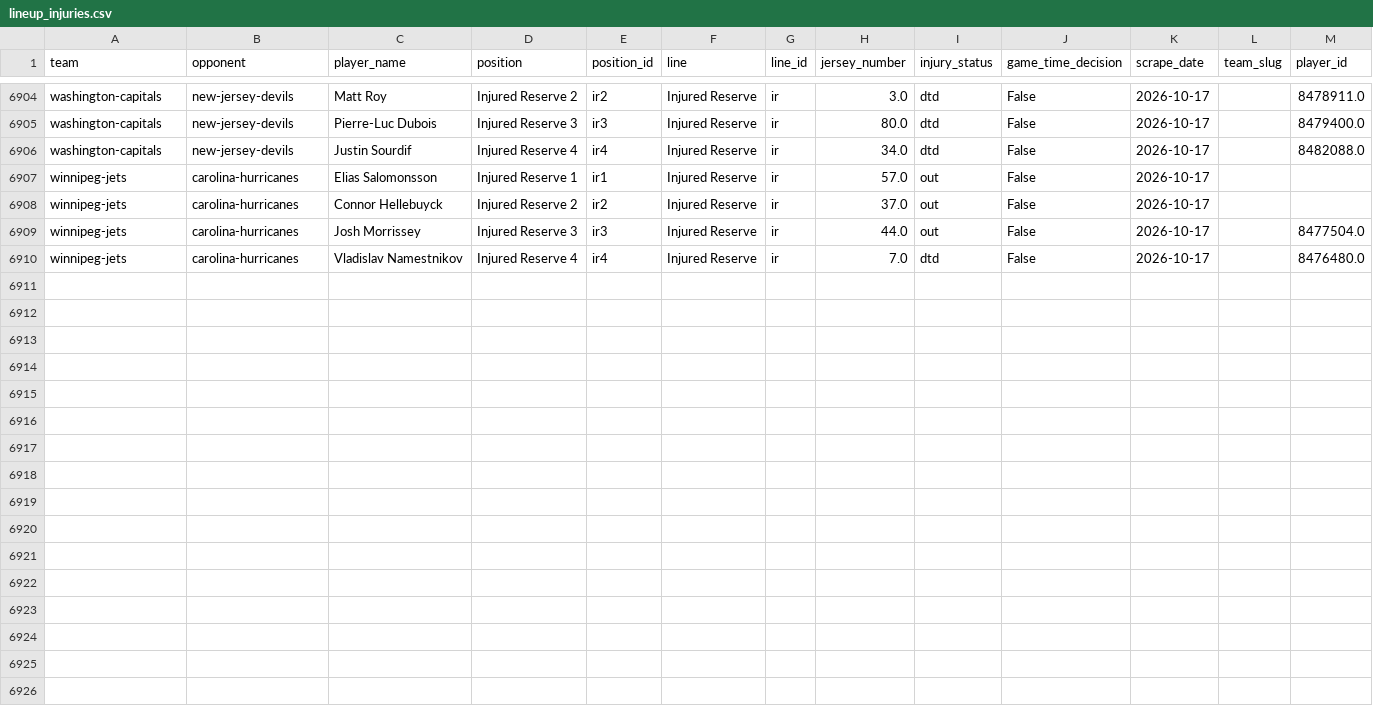
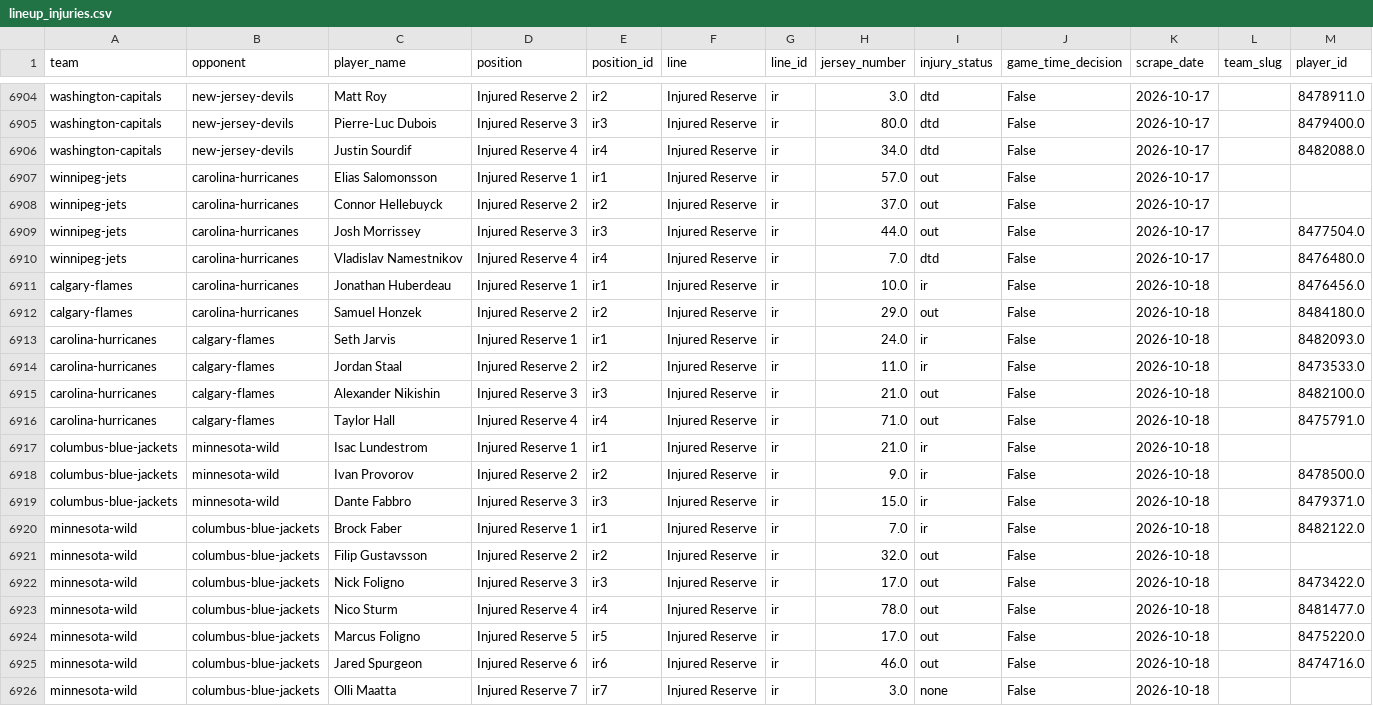
Before and after one commit to naustin1117/oddsAnalyzer, a CSV file: data/lineup_injuries.csv, drawn as a sheet; only a part is shown, gaps mark what is left out; the diff names each change by its address in the sheet, - before the commit and + after, or states it on an @@ line.

```diff
--- a/data/lineup_injuries.csv
+++ b/data/lineup_injuries.csv
+row 6911: calgary-flames | carolina-hurricanes | Jonathan Huberdeau | Injured Reserve 1 | ir1 | Injured Reserve | ir | 10.0 | ir | False | 2026-10-18 |  | 8476456.0
+row 6912: calgary-flames | carolina-hurricanes | Samuel Honzek | Injured Reserve 2 | ir2 | Injured Reserve | ir | 29.0 | out | False | 2026-10-18 |  | 8484180.0
+row 6913: carolina-hurricanes | calgary-flames | Seth Jarvis | Injured Reserve 1 | ir1 | Injured Reserve | ir | 24.0 | ir | False | 2026-10-18 |  | 8482093.0
+row 6914: carolina-hurricanes | calgary-flames | Jordan Staal | Injured Reserve 2 | ir2 | Injured Reserve | ir | 11.0 | ir | False | 2026-10-18 |  | 8473533.0
+row 6915: carolina-hurricanes | calgary-flames | Alexander Nikishin | Injured Reserve 3 | ir3 | Injured Reserve | ir | 21.0 | out | False | 2026-10-18 |  | 8482100.0
+row 6916: carolina-hurricanes | calgary-flames | Taylor Hall | Injured Reserve 4 | ir4 | Injured Reserve | ir | 71.0 | out | False | 2026-10-18 |  | 8475791.0
+row 6917: columbus-blue-jackets | minnesota-wild | Isac Lundestrom | Injured Reserve 1 | ir1 | Injured Reserve | ir | 21.0 | ir | False | 2026-10-18
+row 6918: columbus-blue-jackets | minnesota-wild | Ivan Provorov | Injured Reserve 2 | ir2 | Injured Reserve | ir | 9.0 | ir | False | 2026-10-18 |  | 8478500.0
+row 6919: columbus-blue-jackets | minnesota-wild | Dante Fabbro | Injured Reserve 3 | ir3 | Injured Reserve | ir | 15.0 | ir | False | 2026-10-18 |  | 8479371.0
+row 6920: minnesota-wild | columbus-blue-jackets | Brock Faber | Injured Reserve 1 | ir1 | Injured Reserve | ir | 7.0 | ir | False | 2026-10-18 |  | 8482122.0
+row 6921: minnesota-wild | columbus-blue-jackets | Filip Gustavsson | Injured Reserve 2 | ir2 | Injured Reserve | ir | 32.0 | out | False | 2026-10-18
+row 6922: minnesota-wild | columbus-blue-jackets | Nick Foligno | Injured Reserve 3 | ir3 | Injured Reserve | ir | 17.0 | out | False | 2026-10-18 |  | 8473422.0
+row 6923: minnesota-wild | columbus-blue-jackets | Nico Sturm | Injured Reserve 4 | ir4 | Injured Reserve | ir | 78.0 | out | False | 2026-10-18 |  | 8481477.0
+row 6924: minnesota-wild | columbus-blue-jackets | Marcus Foligno | Injured Reserve 5 | ir5 | Injured Reserve | ir | 17.0 | out | False | 2026-10-18 |  | 8475220.0
+row 6925: minnesota-wild | columbus-blue-jackets | Jared Spurgeon | Injured Reserve 6 | ir6 | Injured Reserve | ir | 46.0 | out | False | 2026-10-18 |  | 8474716.0
+row 6926: minnesota-wild | columbus-blue-jackets | Olli Maatta | Injured Reserve 7 | ir7 | Injured Reserve | ir | 3.0 | none | False | 2026-10-18
```
Also changed, not shown: data/lineup_goalies.csv, 1 other file.
